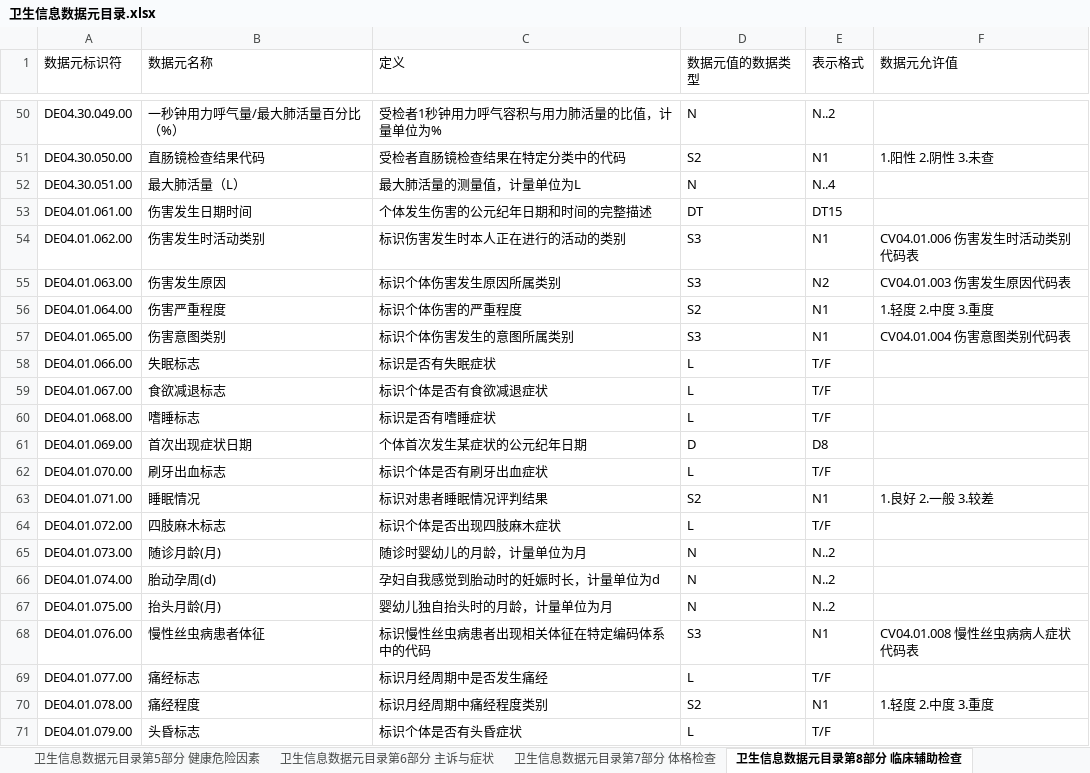
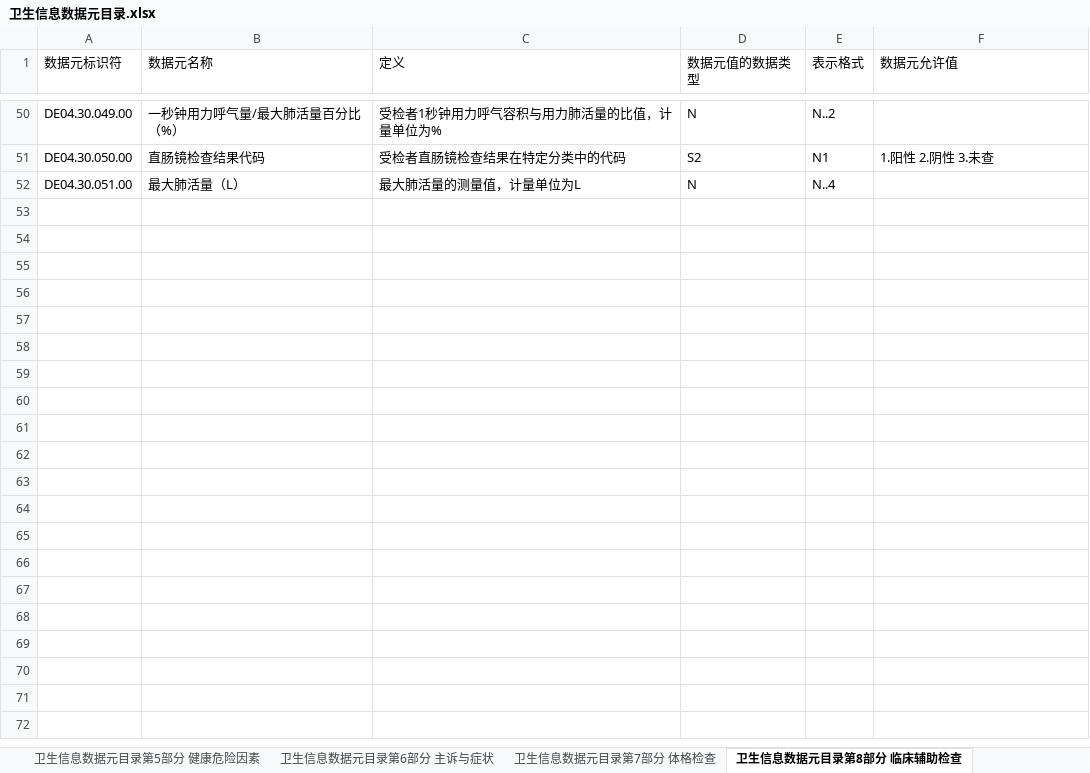
Before and after one commit to bltcn/healthcaredatastandard, an Excel workbook: 成品/R1/卫生信息数据元目录/卫生信息数据元目录.xlsx, sheet 卫生信息数据元目录第8部分 临床辅助检查, drawn as a sheet; only a part is shown, gaps mark what is left out; values as stored, in another font and other column widths than the file's, no borders; the diff covers the shown part only; the diff names each change by its address in the sheet, - before the commit and + after, or states it on an @@ line.

```diff
--- a/成品/R1/卫生信息数据元目录/卫生信息数据元目录.xlsx (sheet 卫生信息数据元目录第8部分 临床辅助检查)
+++ b/成品/R1/卫生信息数据元目录/卫生信息数据元目录.xlsx (sheet 卫生信息数据元目录第8部分 临床辅助检查)
-row 53: DE04.01.061.00 | 伤害发生日期时间 | 个体发生伤害的公元纪年日期和时间的完整描述 | DT | DT15
-row 54: DE04.01.062.00 | 伤害发生时活动类别 | 标识伤害发生时本人正在进行的活动的类别 | S3 | N1 | CV04.01.006 伤害发生时活动类别代码表
-row 55: DE04.01.063.00 | 伤害发生原因 | 标识个体伤害发生原因所属类别 | S3 | N2 | CV04.01.003 伤害发生原因代码表
-row 56: DE04.01.064.00 | 伤害严重程度 | 标识个体伤害的严重程度 | S2 | N1 | 1.轻度 2.中度 3.重度
-row 57: DE04.01.065.00 | 伤害意图类别 | 标识个体伤害发生的意图所属类别 | S3 | N1 | CV04.01.004 伤害意图类别代码表
-row 58: DE04.01.066.00 | 失眠标志 | 标识是否有失眠症状 | L | T/F
-row 59: DE04.01.067.00 | 食欲减退标志 | 标识个体是否有食欲减退症状 | L | T/F
-row 60: DE04.01.068.00 | 嗜睡标志 | 标识是否有嗜睡症状 | L | T/F
-row 61: DE04.01.069.00 | 首次出现症状日期 | 个体首次发生某症状的公元纪年日期 | D | D8
-row 62: DE04.01.070.00 | 刷牙出血标志 | 标识个体是否有刷牙出血症状 | L | T/F
-row 63: DE04.01.071.00 | 睡眠情况 | 标识对患者睡眠情况评判结果 | S2 | N1 | 1.良好 2.一般 3.较差
-row 64: DE04.01.072.00 | 四肢麻木标志 | 标识个体是否出现四肢麻木症状 | L | T/F
-row 65: DE04.01.073.00 | 随诊月龄(月) | 随诊时婴幼儿的月龄，计量单位为月 | N | N..2
-row 66: DE04.01.074.00 | 胎动孕周(d) | 孕妇自我感觉到胎动时的妊娠时长，计量单位为d | N | N..2
-row 67: DE04.01.075.00 | 抬头月龄(月) | 婴幼儿独自抬头时的月龄，计量单位为月 | N | N..2
-row 68: DE04.01.076.00 | 慢性丝虫病患者体征 | 标识慢性丝虫病患者出现相关体征在特定编码体系中的代码 | S3 | N1 | CV04.01.008 慢性丝虫病病人症状代码表
-row 69: DE04.01.077.00 | 痛经标志 | 标识月经周期中是否发生痛经 | L | T/F
-row 70: DE04.01.078.00 | 痛经程度 | 标识月经周期中痛经程度类别 | S2 | N1 | 1.轻度 2.中度 3.重度
-row 71: DE04.01.079.00 | 头昏标志 | 标识个体是否有头昏症状 | L | T/F
```
Also changed, not shown: 40 removed rows elsewhere in this sheet, sheet 卫生信息数据元目录第12部分 计划与干预, sheet 目录, sheet 卫生信息数据元目录第10部分 医学诊断, 2 other files.
